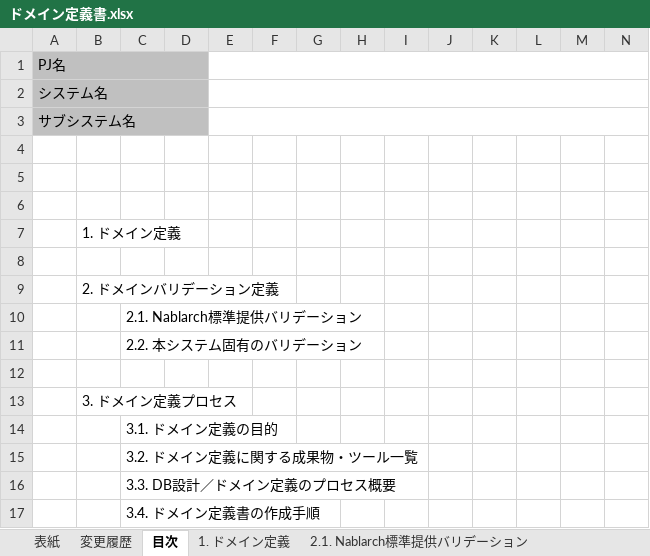
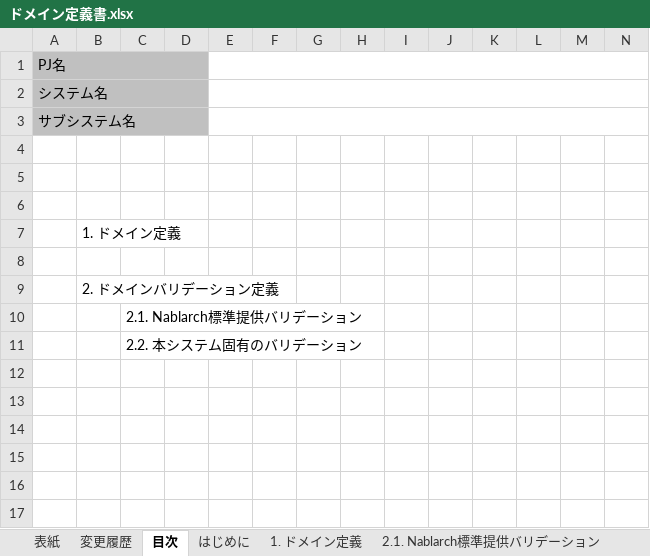
Before and after one commit to nablarch-development-standards/nablarch-development-standards, an Excel workbook: 030_設計ドキュメント/010_フォーマット/090_データモデル設計/ドメイン定義書.xlsx, sheet 目次, drawn as a sheet; only a part is shown; values as stored, in another font and other column widths than the file's, no borders; rows hold the shown columns only; the diff names each change by its address in the sheet, - before the commit and + after, or states it on an @@ line.

```diff
--- a/030_設計ドキュメント/010_フォーマット/090_データモデル設計/ドメイン定義書.xlsx (sheet 目次)
+++ b/030_設計ドキュメント/010_フォーマット/090_データモデル設計/ドメイン定義書.xlsx (sheet 目次)
-row 12: (empty)
-row 13:  | 3. ドメイン定義プロセス
-row 14:  |  | 3.1. ドメイン定義の目的
-row 15:  |  | 3.2. ドメイン定義に関する成果物・ツール一覧
-row 16:  |  | 3.3. DB設計／ドメイン定義のプロセス概要
-row 17:  |  | 3.4. ドメイン定義書の作成手順
```
Also changed, not shown: sheet はじめに, sheet 1. ドメイン定義, other sheet tabs, formulas that keep their value, charts or pictures.
